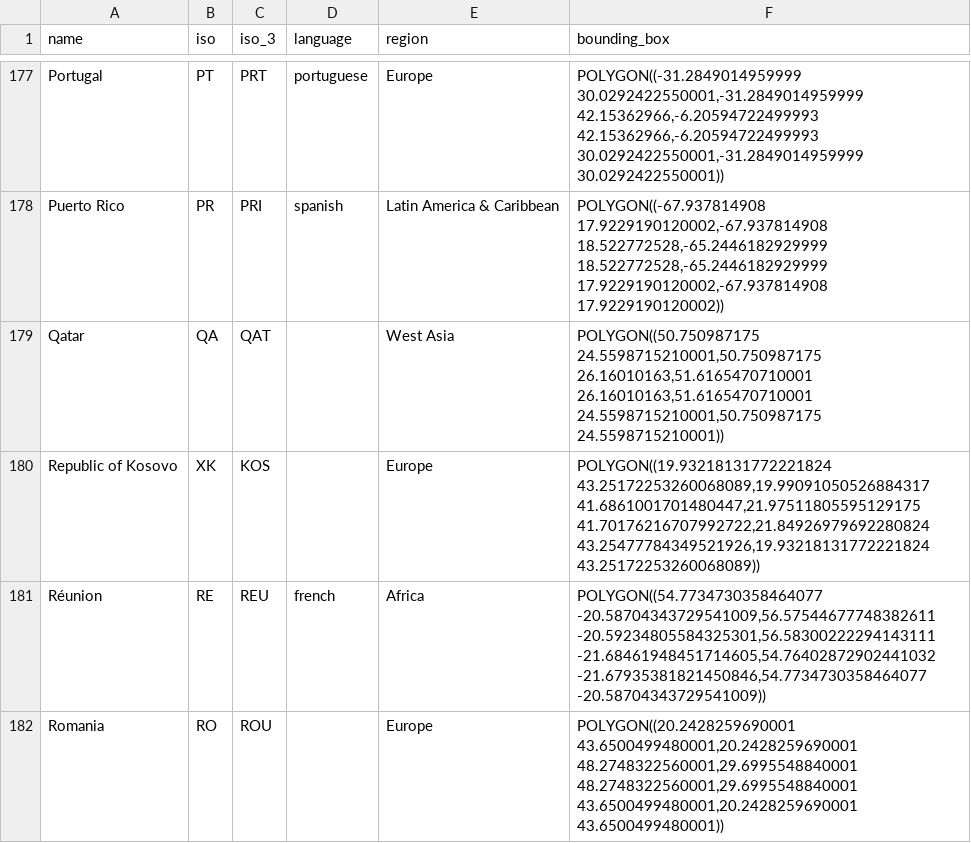
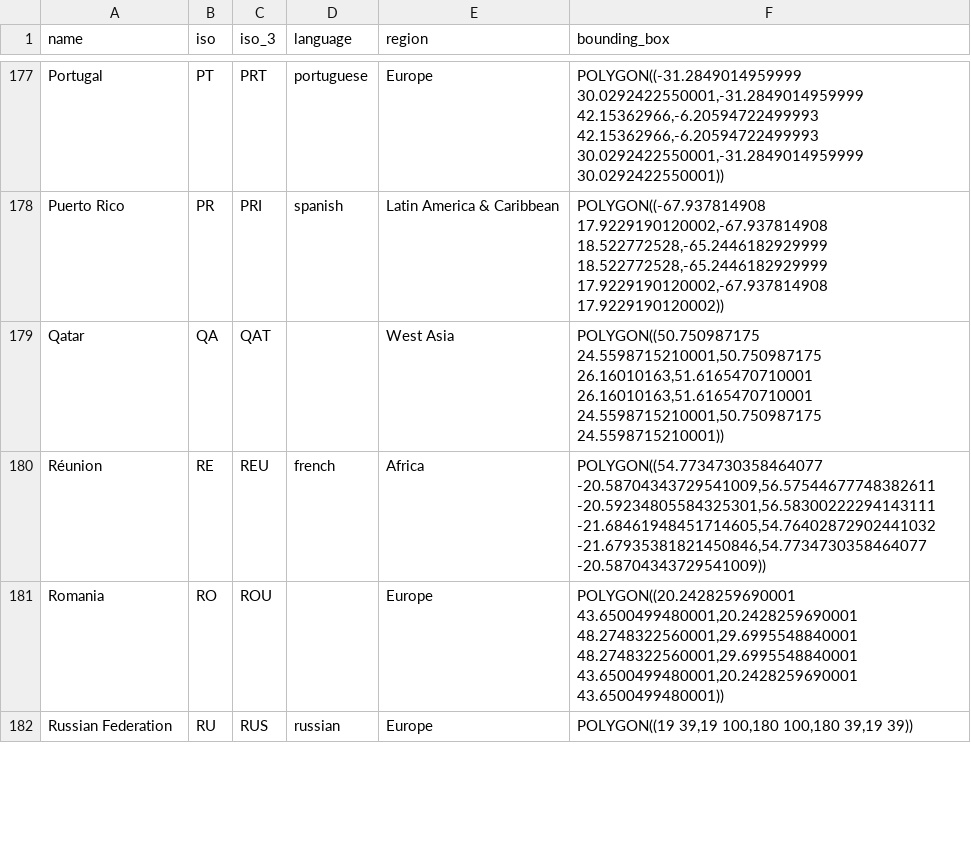
Before and after one commit to unepwcmc/ProtectedPlanet, a CSV file: lib/data/seeds/countries.csv, drawn as a sheet; only a part is shown, gaps mark what is left out; the shorter side is filled out with more unchanged rows.

Commit message:
remove Republic of Kosovo from countries.csv

```diff
--- a/lib/data/seeds/countries.csv
+++ b/lib/data/seeds/countries.csv
@@ -179,3 +179,2 @@ Puerto Rico,PR,PRI,spanish,Latin America & Caribbean,"POLYGON((-67.937814908 17.
 Qatar,QA,QAT,,West Asia,"POLYGON((50.750987175 24.5598715210001,50.750987175 26.16010163,51.6165470710001 26.16010163,51.6165470710001 24.5598715210001,50.750987175 24.5598715210001))"
-Republic of Kosovo,XK,KOS,,Europe,"POLYGON((19.93218131772221824 43.25172253260068089,19.99091050526884317 41.6861001701480447,21.97511805595129175 41.70176216707992722,21.84926979692280824 43.25477784349521926,19.93218131772221824 43.25172253260068089))"
 Réunion,RE,REU,french,Africa,"POLYGON((54.7734730358464077 -20.58704343729541009,56.57544677748382611 -20.59234805584325301,56.58300222294143111 -21.68461948451714605,54.76402872902441032 -21.67935381821450846,54.7734730358464077 -20.58704343729541009))"
```
